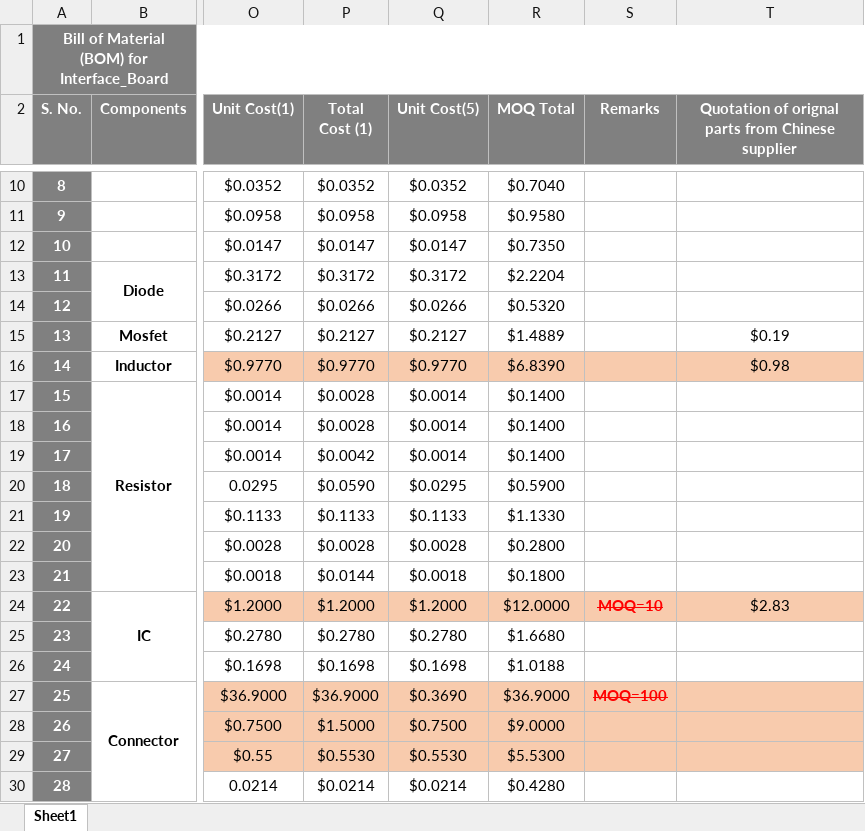
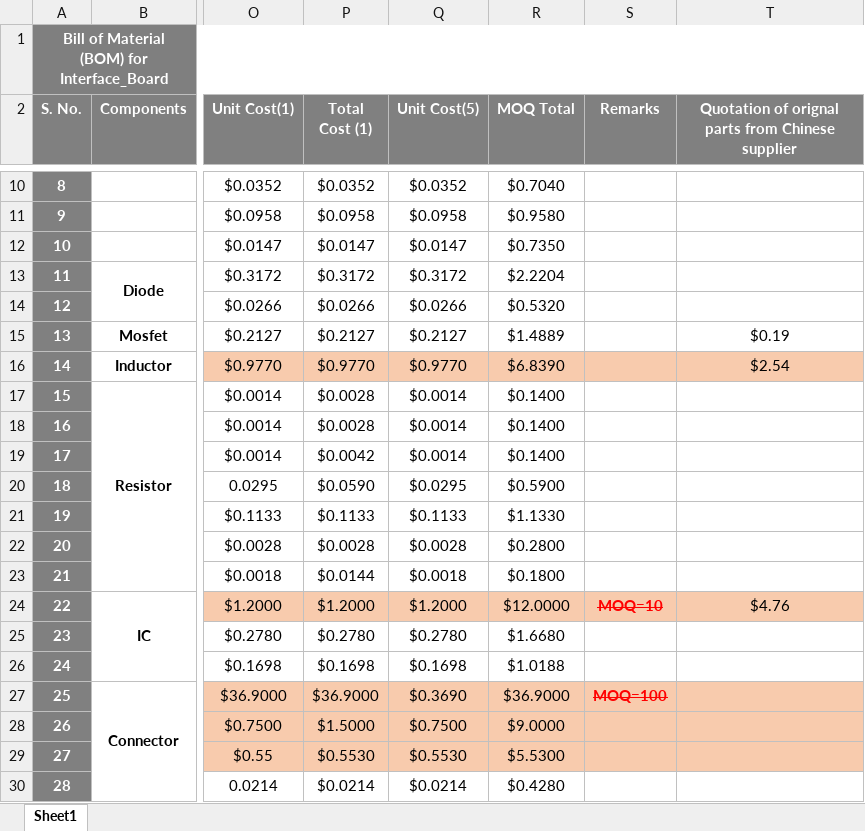
Before and after one commit to eSpark-Backup/christian-raun-ethercat-design, an Excel workbook: Deliverables/Interface_Board/BOM/LCSC_Interface_Board.xlsx, sheet Sheet1, drawn as a sheet; only a part is shown, gaps mark what is left out; values as stored, in another font and other column widths than the file's, no borders; conditional formats not drawn; the diff names each change by its address in the sheet, - before the commit and + after, or states it on an @@ line.

```diff
--- a/Deliverables/Interface_Board/BOM/LCSC_Interface_Board.xlsx (sheet Sheet1)
+++ b/Deliverables/Interface_Board/BOM/LCSC_Interface_Board.xlsx (sheet Sheet1)
-T16: $0.98
+T16: $2.54
-T24: $2.83
+T24: $4.76
```
Also changed, not shown: Deliverables/Control_Board/BOM/LCSC_Control_Board.xlsx.
